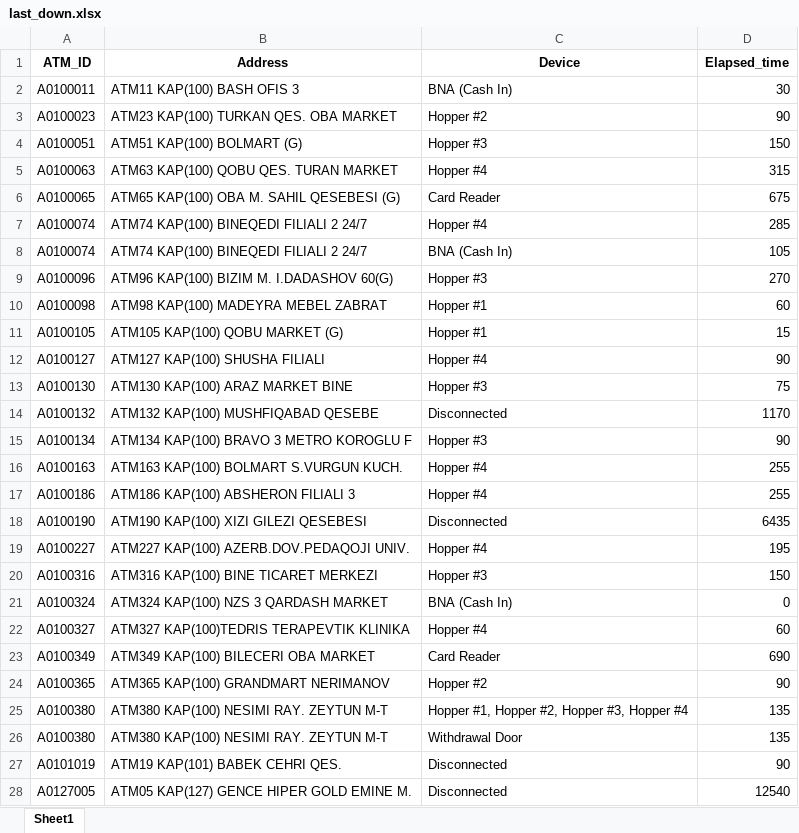
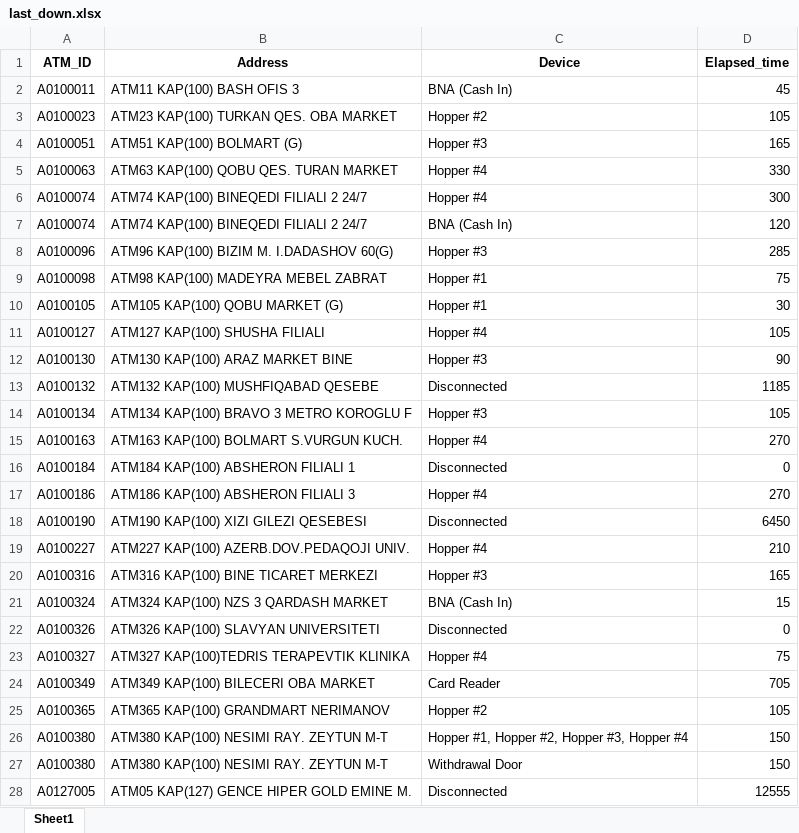
Before and after one commit to kbturgut090/fimi, an Excel workbook: last_down.xlsx, sheet Sheet1, drawn as a sheet; only a part is shown; values as stored, in another font and other column widths than the file's, no borders; removed rows and columns are numbered as before the commit, all else as after; the diff covers the shown part only; the diff names each change by its address in the sheet, - before the commit and + after, or states it on an @@ line.

Commit message:
all

```diff
--- a/last_down.xlsx (sheet Sheet1)
+++ b/last_down.xlsx (sheet Sheet1)
-D2 (Elapsed_time): 30
+D2 (Elapsed_time): 45
-D3 (Elapsed_time): 90
+D3 (Elapsed_time): 105
-D4 (Elapsed_time): 150
+D4 (Elapsed_time): 165
-D5 (Elapsed_time): 315
+D5 (Elapsed_time): 330
-row 6: A0100065 | ATM65 KAP(100) OBA M. SAHIL QESEBESI (G) | Card Reader | 675
-D6 (Elapsed_time): 285
+D6 (Elapsed_time): 300
-D7 (Elapsed_time): 105
+D7 (Elapsed_time): 120
-D8 (Elapsed_time): 270
+D8 (Elapsed_time): 285
-D9 (Elapsed_time): 60
+D9 (Elapsed_time): 75
-D10 (Elapsed_time): 15
+D10 (Elapsed_time): 30
-D11 (Elapsed_time): 90
+D11 (Elapsed_time): 105
-D12 (Elapsed_time): 75
+D12 (Elapsed_time): 90
-D13 (Elapsed_time): 1170
+D13 (Elapsed_time): 1185
-D14 (Elapsed_time): 90
+D14 (Elapsed_time): 105
-D15 (Elapsed_time): 255
+D15 (Elapsed_time): 270
+row 16: A0100184 | ATM184 KAP(100) ABSHERON FILIALI 1 | Disconnected | 0
-D17 (Elapsed_time): 255
+D17 (Elapsed_time): 270
-D18 (Elapsed_time): 6435
+D18 (Elapsed_time): 6450
-D19 (Elapsed_time): 195
+D19 (Elapsed_time): 210
-D20 (Elapsed_time): 150
+D20 (Elapsed_time): 165
-D21 (Elapsed_time): 0
+D21 (Elapsed_time): 15
+row 22: A0100326 | ATM326 KAP(100) SLAVYAN UNIVERSITETI | Disconnected | 0
-D23 (Elapsed_time): 60
+D23 (Elapsed_time): 75
-D24 (Elapsed_time): 690
+D24 (Elapsed_time): 705
-D25 (Elapsed_time): 90
+D25 (Elapsed_time): 105
-D26:D27 (Elapsed_time): 135
+D26:D27 (Elapsed_time): 150
-row 27: A0101019 | ATM19 KAP(101) BABEK CEHRI QES. | Disconnected | 90
-D28 (Elapsed_time): 12540
+D28 (Elapsed_time): 12555
```
Also changed, not shown: 4 added rows, 4 removed rows and 22 edited cells elsewhere in this sheet.
